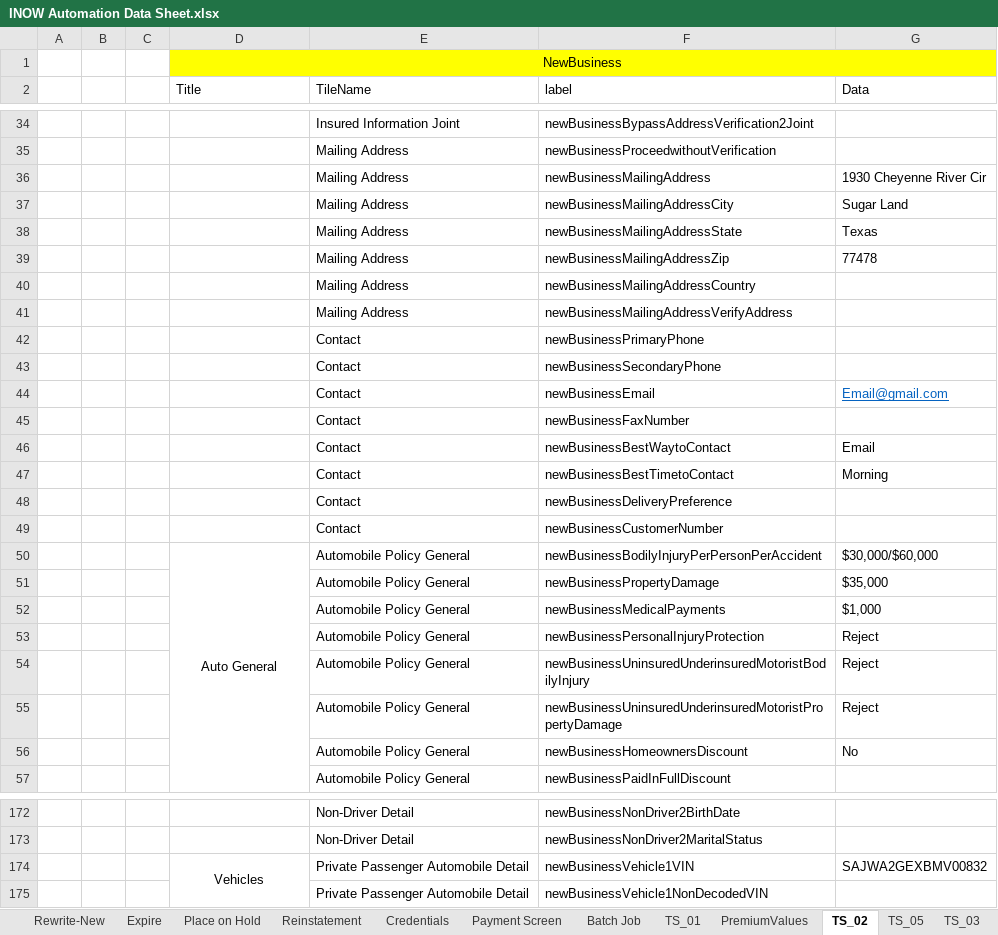
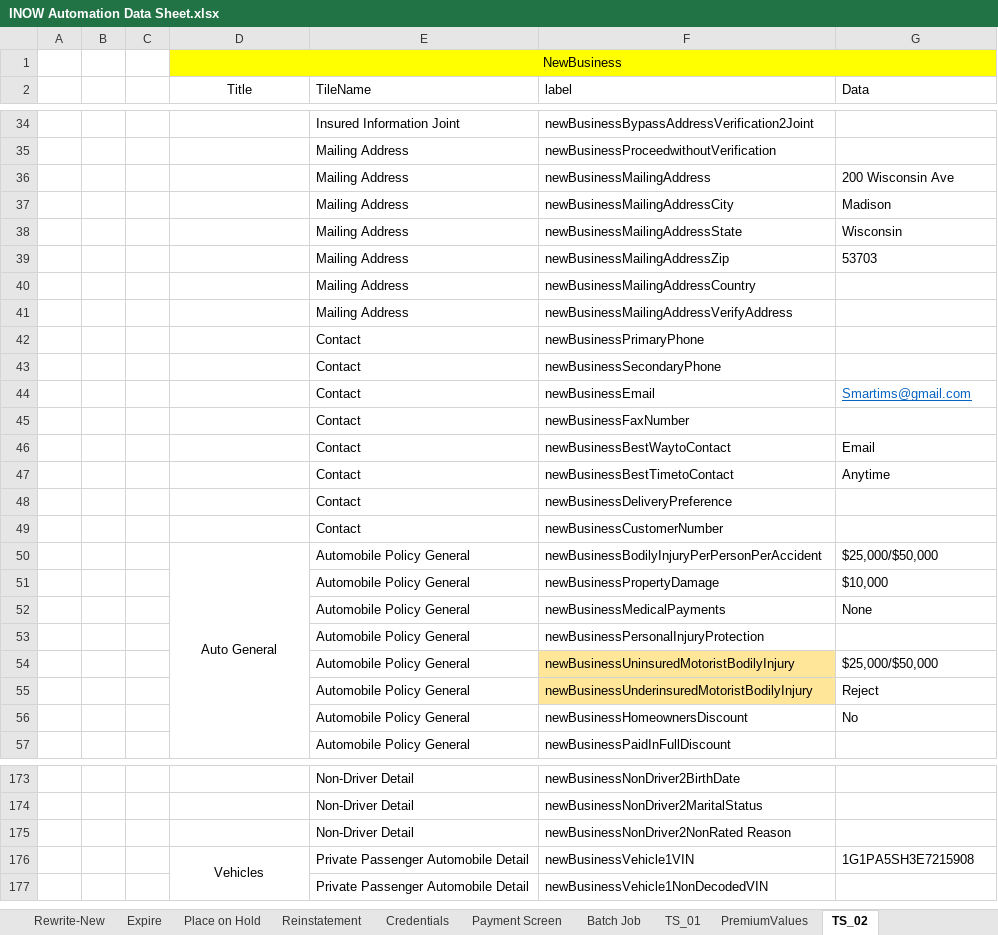
Before and after one commit to SreedharGovind/INOW_Automation, an Excel workbook: INOW Automation Data Sheet.xlsx, sheet TS_02, drawn as a sheet; only a part is shown, gaps mark what is left out; values as stored, in another font and other column widths than the file's, no borders; removed rows and columns are numbered as before the commit, all else as after; the diff covers the shown part only; the diff names each change by its address in the sheet, - before the commit and + after, or states it on an @@ line.

```diff
--- a/INOW Automation Data Sheet.xlsx (sheet TS_02)
+++ b/INOW Automation Data Sheet.xlsx (sheet TS_02)
-D2 alignment: left
+D2 alignment: center
-G36 (Data): 1930 Cheyenne River Cir
+G36 (Data): 200 Wisconsin Ave
-G37 (Data): Sugar Land
+G37 (Data): Madison
-G38 (Data): Texas
+G38 (Data): Wisconsin
-G39 (Data): 77478
+G39 (Data): 53703
-G44 (Data): Email@gmail.com
+G44 (Data): Smartims@gmail.com
-G47 (Data): Morning
+G47 (Data): Anytime
-G50 (Data): $30,000/$60,000
+G50 (Data): $25,000/$50,000
-G51 (Data): $35,000
+G51 (Data): $10,000
-G52 (Data): $1,000
+G52 (Data): None
-G53 (Data): Reject
+G53 (Data): (empty)
+row 54:  |  |  |  | Automobile Policy General | newBusinessUninsuredMotoristBodilyInjury | $25,000/$50,000
-F55 (label): newBusinessUninsuredUnderinsuredMotoristBodilyInjury
+F55 (label): newBusinessUnderinsuredMotoristBodilyInjury
-F55 fill: none
+F55 fill: #FFE699
-row 55:  |  |  |  | Automobile Policy General | newBusinessUninsuredUnderinsuredMotoristPropertyDamage | Reject
+row 175:  |  |  |  | Non-Driver Detail | newBusinessNonDriver2NonRated Reason
-G176 (Data): SAJWA2GEXBMV00832
+G176 (Data): 1G1PA5SH3E7215908
```
Also changed, not shown: 756 added rows, 79 edited cells and cell formats elsewhere in this sheet, sheet PremiumValues, other sheet tabs.
